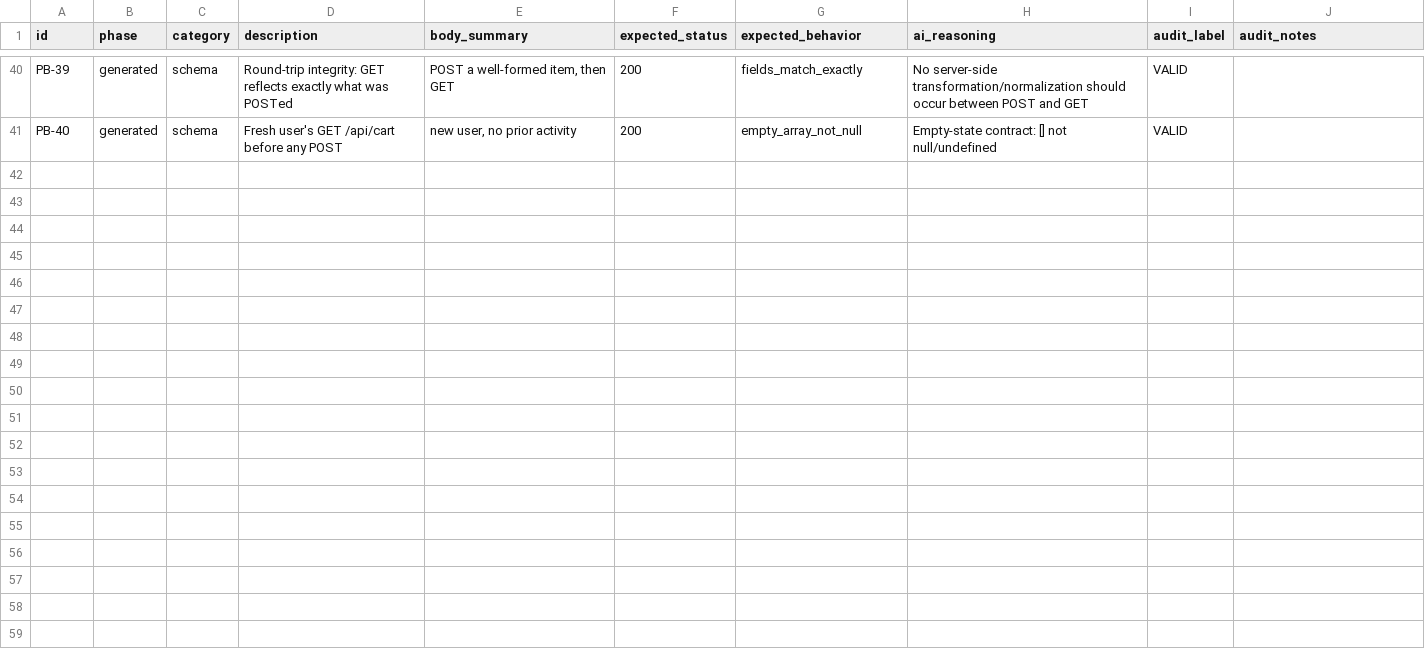
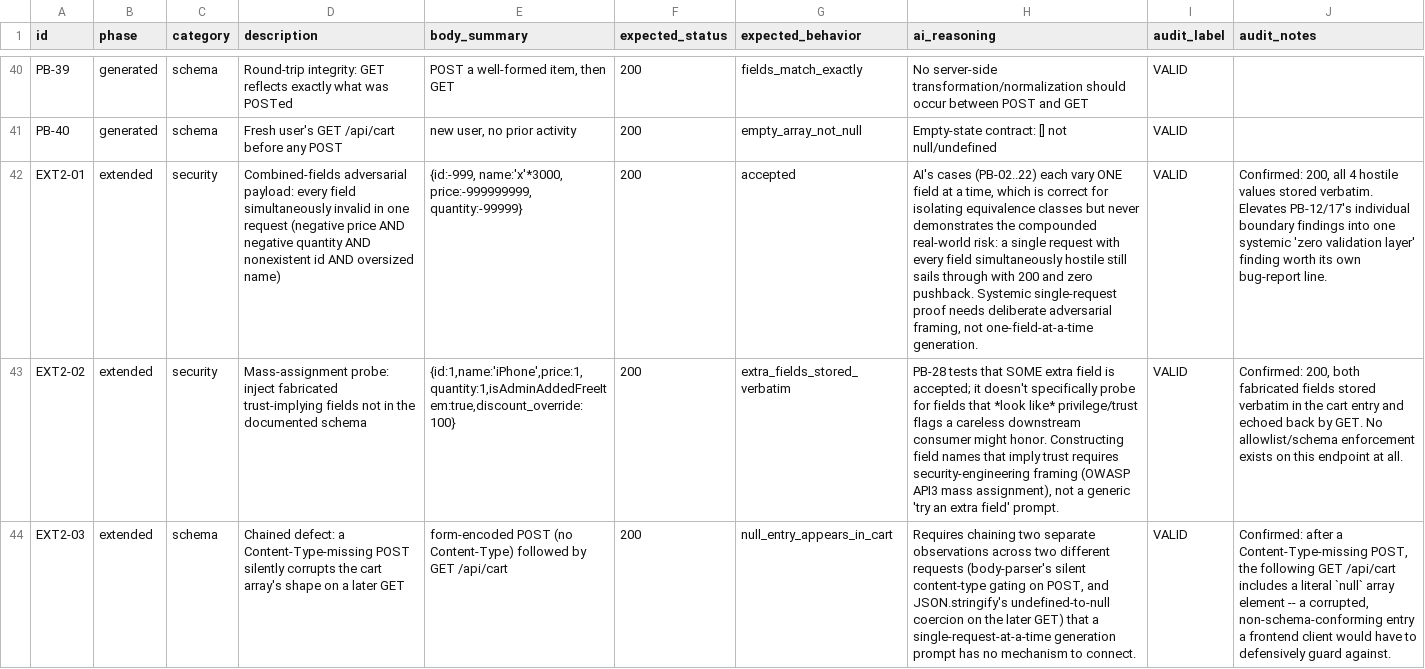
Before and after one commit to IamTpG/software-testing-course, a CSV file: hw06/reports/test-cases/API2-cart-cases.csv, drawn as a sheet; only a part is shown, gaps mark what is left out; the diff covers the shown part only; the diff names each change by its address in the sheet, - before the commit and + after, or states it on an @@ line.

Commit message:
test(hw06): API2 POST /api/cart — extend with 5 cases the AI missed
EXT2-01/02/03/04 all reinforce one headline finding: zero server-side
input validation on POST /api/cart (combined-hostile-fields, mass
assignment, content-type-triggered cart corruption, unbounded duplicate
line items). EXT2-05 is separate: JWT tokens are issued with no exp
claim, verified by decoding a real token's payload.

```diff
--- a/hw06/reports/test-cases/API2-cart-cases.csv
+++ b/hw06/reports/test-cases/API2-cart-cases.csv
+row 42: EXT2-01 | extended | security | Combined-fields adversarial payload: every field simultaneously invalid in one request (negative price AND negative quantity AND nonexistent id AND oversized name) | {id:-999, name:'x'*3000, price:-999999999, quantity:-99999} | 200 | accepted | AI's cases (PB-02..22) each vary ONE field at a time, which is correct for isolating equivalence classes but never demonstrates the compounded real-world risk: a single request with every field simultaneously hostile still sails through with 200 and zero pushback. Systemic single-request proof needs deliberate adversarial framing, not one-field-at-a-time generation. | VALID | Confirmed: 200, all 4 hostile values stored verbatim. Elevates PB-12/17's individual boundary findings into one systemic 'zero validation layer' finding worth its own bug-report line.
+row 43: EXT2-02 | extended | security | Mass-assignment probe: inject fabricated trust-implying fields not in the documented schema | {id:1,name:'iPhone',price:1,quantity:1,isAdminAddedFreeItem:true,discount_override:100} | 200 | extra_fields_stored_verbatim | PB-28 tests that SOME extra field is accepted; it doesn't specifically probe for fields that *look like* privilege/trust flags a careless downstream consumer might honor. Constructing field names that imply trust requires security-engineering framing (OWASP API3 mass assignment), not a generic 'try an extra field' prompt. | VALID | Confirmed: 200, both fabricated fields stored verbatim in the cart entry and echoed back by GET. No allowlist/schema enforcement exists on this endpoint at all.
+row 44: EXT2-03 | extended | schema | Chained defect: a Content-Type-missing POST silently corrupts the cart array's shape on a later GET | form-encoded POST (no Content-Type) followed by GET /api/cart | 200 | null_entry_appears_in_cart | Requires chaining two separate observations across two different requests (body-parser's silent content-type gating on POST, and JSON.stringify's undefined-to-null coercion on the later GET) that a single-request-at-a-time generation prompt has no mechanism to connect. | VALID | Confirmed: after a Content-Type-missing POST, the following GET /api/cart includes a literal `null` array element -- a corrupted, non-schema-conforming entry a frontend client would have to defensively guard against.
```
Also changed, not shown: 2 added rows elsewhere in this file, 1 other file.
